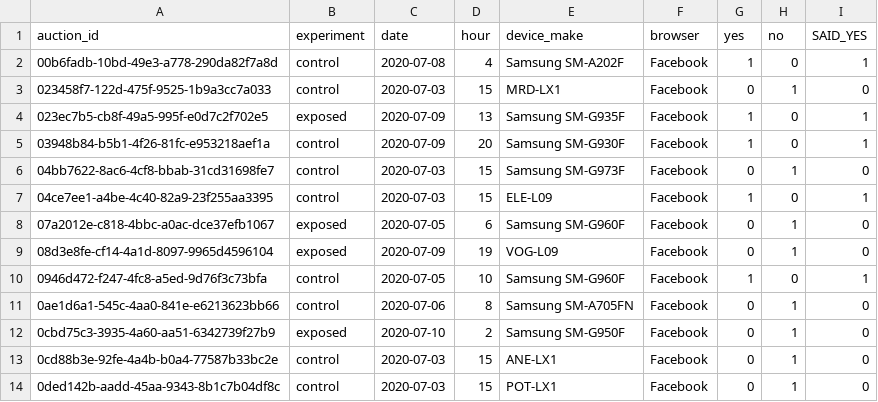
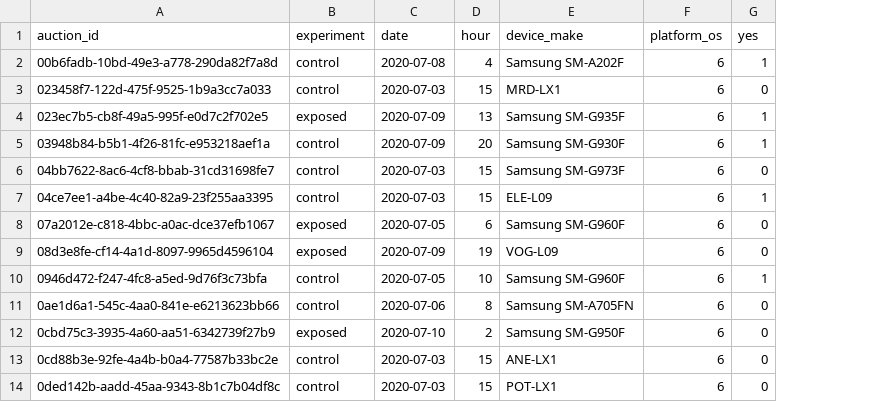
Before and after one commit to Micky373/abtest-mlops, a CSV file: data/facebook_data.csv, drawn as a sheet; only a part is shown; removed rows and columns are numbered as before the commit, all else as after; the diff names each change by its address in the sheet, - before the commit and + after, or states it on an @@ line.

```diff
--- a/data/facebook_data.csv
+++ b/data/facebook_data.csv
-column F (browser), rows 2-14: all Facebook
+column F (platform_os), rows 2-14: all 6
-column H (no), rows 2-14: 0 | 1 | 0 | 0 | 1 | 0 | 1 | 1 | 0 | 1 | 1 | 1 | 1
-column I (SAID_YES), rows 2-14: 1 | 0 | 1 | 1 | 0 | 1 | 0 | 0 | 1 | 0 | 0 | 0 | 0
```
Also changed, not shown: data/chrome_mobile_webView_data.csv, 6 other files.
